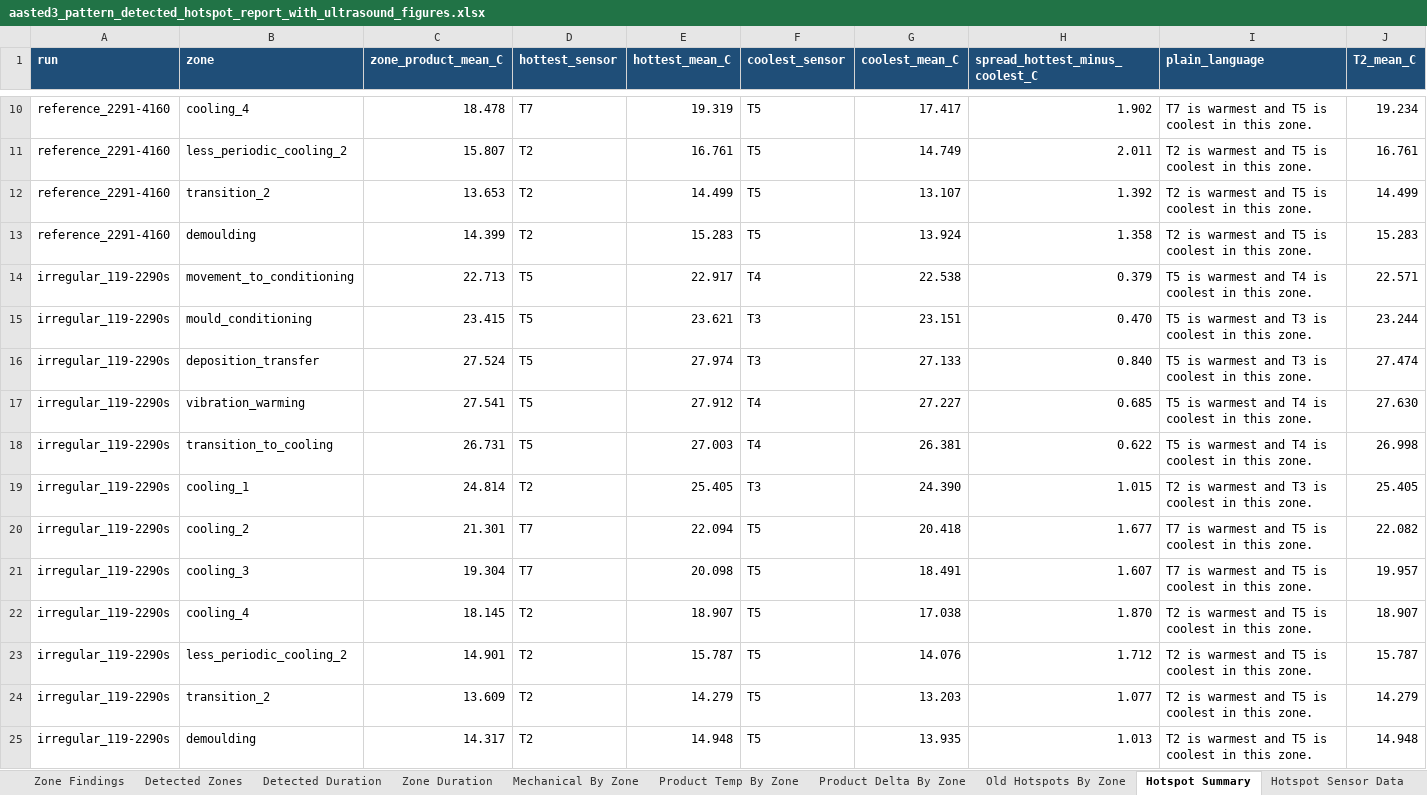
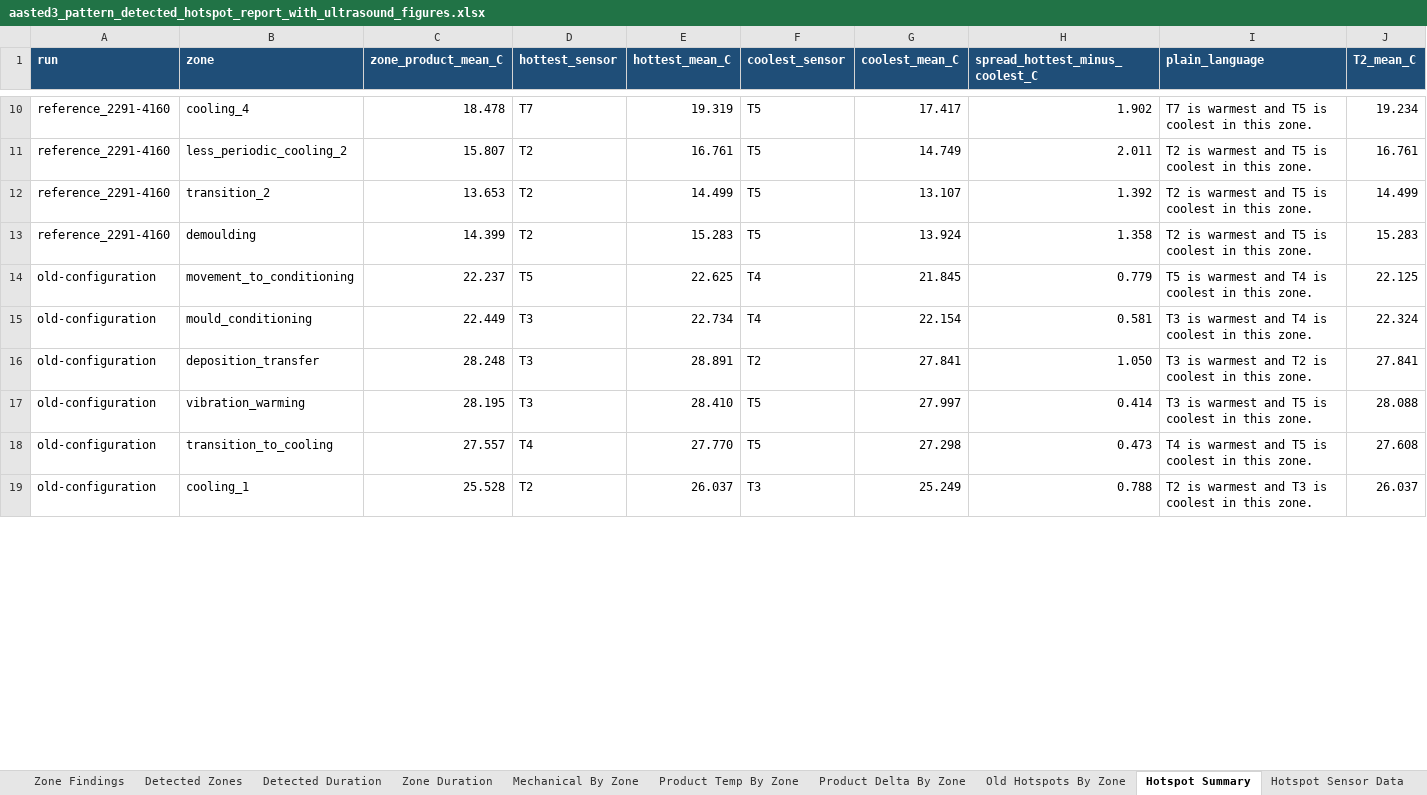
Before and after one commit to burkardj91/CHoNova---Data-Handling, an Excel workbook: outputs/aasted3_run_comparison/aasted3_pattern_detected_hotspot_report_with_ultrasound_figures.xlsx, sheet Hotspot Summary, drawn as a sheet; only a part is shown, gaps mark what is left out; values as stored, in another font and other column widths than the file's, no borders; charts and pictures and conditional formats not drawn; removed rows and columns are numbered as before the commit, all else as after; rows hold the shown columns only; the diff covers the shown part only; the diff names each change by its address in the sheet, - before the commit and + after, or states it on an @@ line.

Commit message:
Add Aasted old-configuration comparison

```diff
--- a/outputs/aasted3_run_comparison/aasted3_pattern_detected_hotspot_report_with_ultrasound_figures.xlsx (sheet Hotspot Summary)
+++ b/outputs/aasted3_run_comparison/aasted3_pattern_detected_hotspot_report_with_ultrasound_figures.xlsx (sheet Hotspot Summary)
-row 14: irregular_119-2290s | movement_to_conditioning | 22.713 | T5 | 22.917 | T4 | 22.538 | 0.379 | T5 is warmest and T4 is coolest in this zone. | 22.571
-row 15: irregular_119-2290s | mould_conditioning | 23.415 | T5 | 23.621 | T3 | 23.151 | 0.470 | T5 is warmest and T3 is coolest in this zone. | 23.244
-row 16: irregular_119-2290s | deposition_transfer | 27.524 | T5 | 27.974 | T3 | 27.133 | 0.840 | T5 is warmest and T3 is coolest in this zone. | 27.474
-row 17: irregular_119-2290s | vibration_warming | 27.541 | T5 | 27.912 | T4 | 27.227 | 0.685 | T5 is warmest and T4 is coolest in this zone. | 27.630
-row 18: irregular_119-2290s | transition_to_cooling | 26.731 | T5 | 27.003 | T4 | 26.381 | 0.622 | T5 is warmest and T4 is coolest in this zone. | 26.998
-row 19: irregular_119-2290s | cooling_1 | 24.814 | T2 | 25.405 | T3 | 24.390 | 1.015 | T2 is warmest and T3 is coolest in this zone. | 25.405
-row 20: irregular_119-2290s | cooling_2 | 21.301 | T7 | 22.094 | T5 | 20.418 | 1.677 | T7 is warmest and T5 is coolest in this zone. | 22.082
-row 21: irregular_119-2290s | cooling_3 | 19.304 | T7 | 20.098 | T5 | 18.491 | 1.607 | T7 is warmest and T5 is coolest in this zone. | 19.957
-row 22: irregular_119-2290s | cooling_4 | 18.145 | T2 | 18.907 | T5 | 17.038 | 1.870 | T2 is warmest and T5 is coolest in this zone. | 18.907
-row 23: irregular_119-2290s | less_periodic_cooling_2 | 14.901 | T2 | 15.787 | T5 | 14.076 | 1.712 | T2 is warmest and T5 is coolest in this zone. | 15.787
-row 24: irregular_119-2290s | transition_2 | 13.609 | T2 | 14.279 | T5 | 13.203 | 1.077 | T2 is warmest and T5 is coolest in this zone. | 14.279
-row 25: irregular_119-2290s | demoulding | 14.317 | T2 | 14.948 | T5 | 13.935 | 1.013 | T2 is warmest and T5 is coolest in this zone. | 14.948
+row 14: old-configuration | movement_to_conditioning | 22.237 | T5 | 22.625 | T4 | 21.845 | 0.779 | T5 is warmest and T4 is coolest in this zone. | 22.125
+row 15: old-configuration | mould_conditioning | 22.449 | T3 | 22.734 | T4 | 22.154 | 0.581 | T3 is warmest and T4 is coolest in this zone. | 22.324
+row 16: old-configuration | deposition_transfer | 28.248 | T3 | 28.891 | T2 | 27.841 | 1.050 | T3 is warmest and T2 is coolest in this zone. | 27.841
+row 17: old-configuration | vibration_warming | 28.195 | T3 | 28.410 | T5 | 27.997 | 0.414 | T3 is warmest and T5 is coolest in this zone. | 28.088
+row 18: old-configuration | transition_to_cooling | 27.557 | T4 | 27.770 | T5 | 27.298 | 0.473 | T4 is warmest and T5 is coolest in this zone. | 27.608
+row 19: old-configuration | cooling_1 | 25.528 | T2 | 26.037 | T3 | 25.249 | 0.788 | T2 is warmest and T3 is coolest in this zone. | 26.037
```
Also changed, not shown: 6 added rows elsewhere in this sheet, sheet Comparison Pattern, sheet Alignment Path Sample, sheet Detected Product By Zone, sheet Product Temp By Zone, sheet Hotspot Sensor Data, sheet Mechanical By Zone, 11 more sheets, other sheet tabs, charts or pictures, 38 other files.
